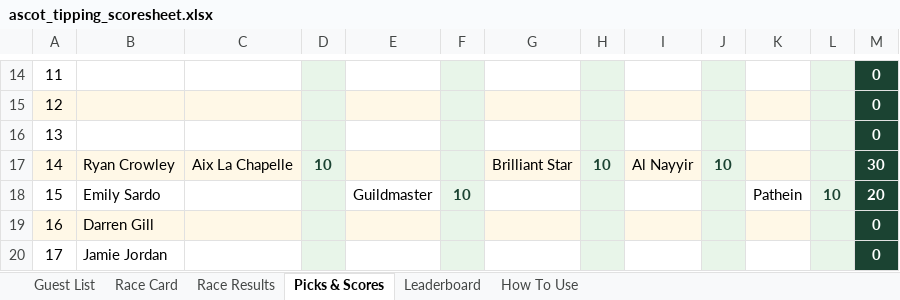
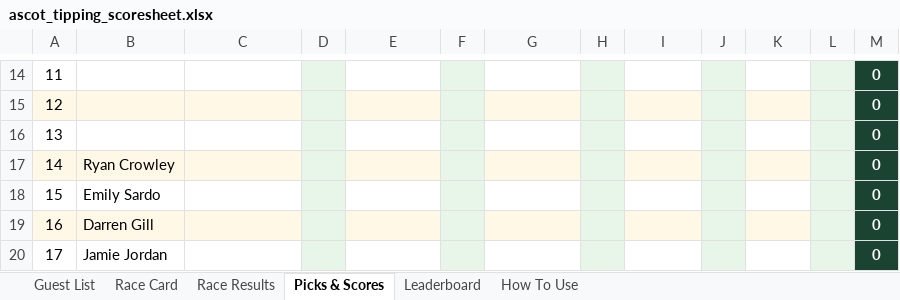
Before and after one commit to amyekore/ascot-tipping, an Excel workbook: ascot_tipping_scoresheet.xlsx, sheet Picks & Scores, drawn as a sheet; only a part is shown, gaps mark what is left out; values as stored, in another font and other column widths than the file's, no borders; the diff names each change by its address in the sheet, - before the commit and + after, or states it on an @@ line.

Commit message:
Add files via upload

```diff
--- a/ascot_tipping_scoresheet.xlsx (sheet Picks & Scores)
+++ b/ascot_tipping_scoresheet.xlsx (sheet Picks & Scores)
-C17: Aix La Chapelle
+C17: (empty)
-D17: 10
+D17: (empty)
-G17: Brilliant Star
+G17: (empty)
-H17: 10
+H17: (empty)
-I17: Al Nayyir
+I17: (empty)
-J17: 10
+J17: (empty)
-M17: 30
+M17: 0
-E18: Guildmaster
+E18: (empty)
-F18: 10
+F18: (empty)
-K18: Pathein
+K18: (empty)
-L18: 10
+L18: (empty)
-M18: 20
+M18: 0
```
Also changed, not shown: sheet Race Results, sheet Leaderboard.
